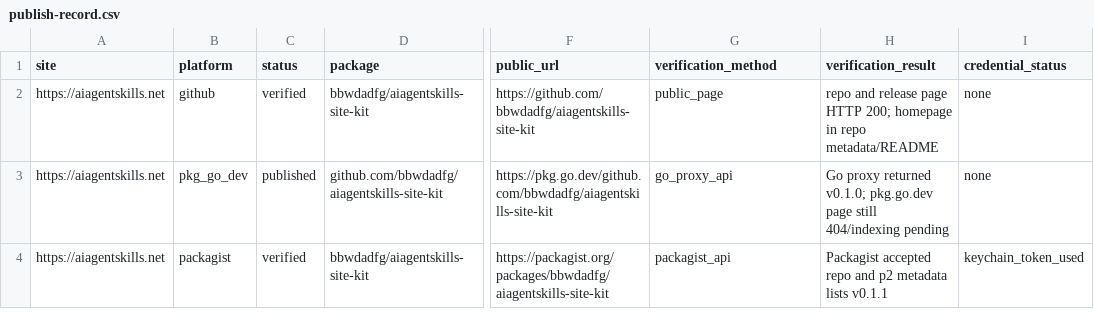
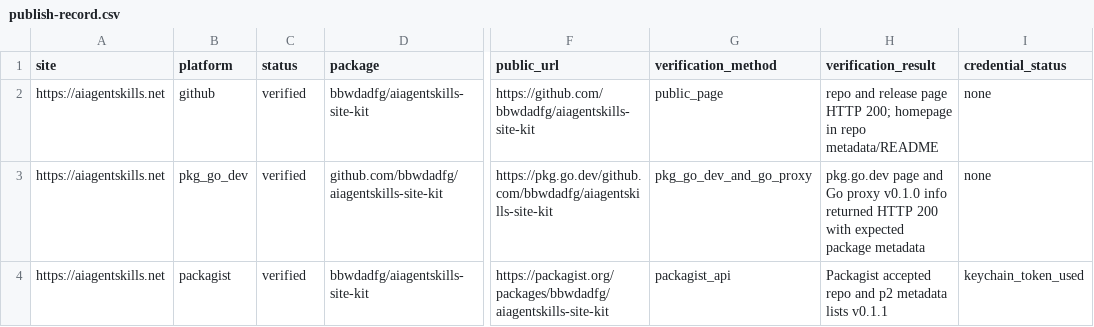
Before and after one commit to bbwdadfg/aiagentskills-site-kit, a CSV file: publish-record.csv, drawn as a sheet; only a part is shown, gaps mark what is left out; the diff covers the shown part only; the diff names each change by its address in the sheet, - before the commit and + after, or states it on an @@ line.

Commit message:
chore: verify remaining package registries

```diff
--- a/publish-record.csv
+++ b/publish-record.csv
-C3 (status): published
+C3 (status): verified
-G3 (verification_method): go_proxy_api
+G3 (verification_method): pkg_go_dev_and_go_proxy
-H3 (verification_result): Go proxy returned v0.1.0; pkg.go.dev page still 404/indexing pending
+H3 (verification_result): pkg.go.dev page and Go proxy v0.1.0 info returned HTTP 200 with expected package metadata
```
Also changed, not shown: 23 edited cells elsewhere in this file, 2 other files.
